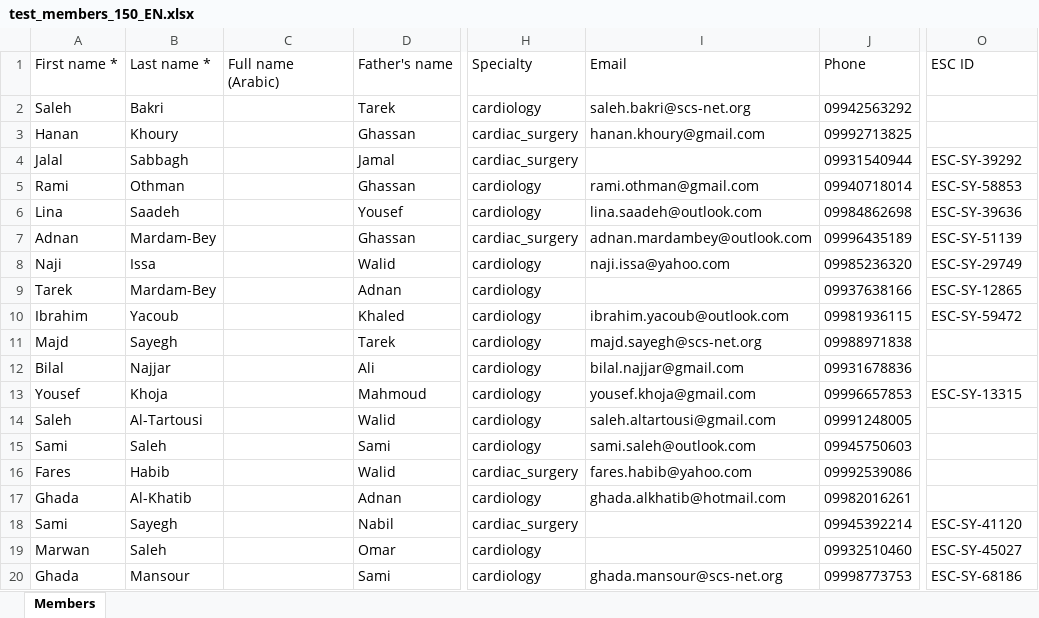
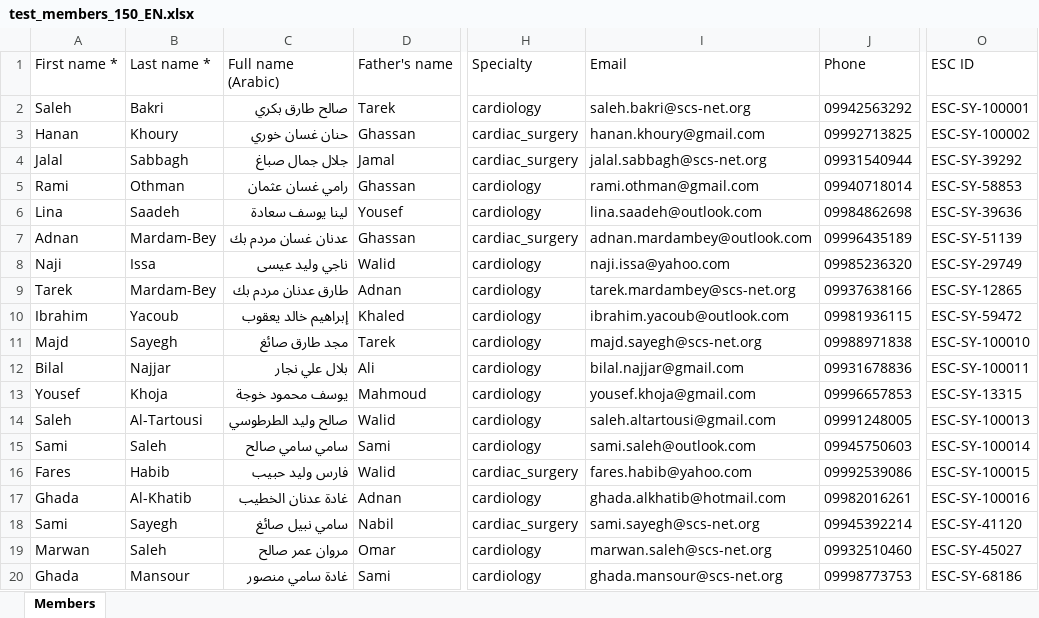
Before and after one commit to ibrahims78/SCVA-Member-Registry, an Excel workbook: ملفات_للتحميل/test_members_150_EN.xlsx, sheet Members, drawn as a sheet; only a part is shown, gaps mark what is left out; values as stored, in another font and other column widths than the file's, no borders; the diff covers the shown part only; the diff names each change by its address in the sheet, - before the commit and + after, or states it on an @@ line.

```diff
--- a/ملفات_للتحميل/test_members_150_EN.xlsx (sheet Members)
+++ b/ملفات_للتحميل/test_members_150_EN.xlsx (sheet Members)
-C2 (Full name (Arabic)): (empty)
+C2 (Full name (Arabic)): صالح طارق بكري
-O2 (ESC ID): (empty)
+O2 (ESC ID): ESC-SY-100001
-C3 (Full name (Arabic)): (empty)
+C3 (Full name (Arabic)): حنان غسان خوري
-O3 (ESC ID): (empty)
+O3 (ESC ID): ESC-SY-100002
-C4 (Full name (Arabic)): (empty)
+C4 (Full name (Arabic)): جلال جمال صباغ
-I4 (Email): (empty)
+I4 (Email): jalal.sabbagh@scs-net.org
-C5 (Full name (Arabic)): (empty)
+C5 (Full name (Arabic)): رامي غسان عثمان
-C6 (Full name (Arabic)): (empty)
+C6 (Full name (Arabic)): لينا يوسف سعادة
-C7 (Full name (Arabic)): (empty)
+C7 (Full name (Arabic)): عدنان غسان مردم بك
-C8 (Full name (Arabic)): (empty)
+C8 (Full name (Arabic)): ناجي وليد عيسى
-C9 (Full name (Arabic)): (empty)
+C9 (Full name (Arabic)): طارق عدنان مردم بك
-I9 (Email): (empty)
+I9 (Email): tarek.mardambey@scs-net.org
-C10 (Full name (Arabic)): (empty)
+C10 (Full name (Arabic)): إبراهيم خالد يعقوب
-C11 (Full name (Arabic)): (empty)
+C11 (Full name (Arabic)): مجد طارق صائغ
-O11 (ESC ID): (empty)
+O11 (ESC ID): ESC-SY-100010
-C12 (Full name (Arabic)): (empty)
+C12 (Full name (Arabic)): بلال علي نجار
-O12 (ESC ID): (empty)
+O12 (ESC ID): ESC-SY-100011
-C13 (Full name (Arabic)): (empty)
+C13 (Full name (Arabic)): يوسف محمود خوجة
-C14 (Full name (Arabic)): (empty)
+C14 (Full name (Arabic)): صالح وليد الطرطوسي
-O14 (ESC ID): (empty)
+O14 (ESC ID): ESC-SY-100013
-C15 (Full name (Arabic)): (empty)
+C15 (Full name (Arabic)): سامي سامي صالح
-O15 (ESC ID): (empty)
+O15 (ESC ID): ESC-SY-100014
-C16 (Full name (Arabic)): (empty)
+C16 (Full name (Arabic)): فارس وليد حبيب
-O16 (ESC ID): (empty)
+O16 (ESC ID): ESC-SY-100015
-C17 (Full name (Arabic)): (empty)
+C17 (Full name (Arabic)): غادة عدنان الخطيب
-O17 (ESC ID): (empty)
+O17 (ESC ID): ESC-SY-100016
-C18 (Full name (Arabic)): (empty)
+C18 (Full name (Arabic)): سامي نبيل صائغ
-I18 (Email): (empty)
+I18 (Email): sami.sayegh@scs-net.org
-C19 (Full name (Arabic)): (empty)
+C19 (Full name (Arabic)): مروان عمر صالح
-I19 (Email): (empty)
+I19 (Email): marwan.saleh@scs-net.org
-C20 (Full name (Arabic)): (empty)
+C20 (Full name (Arabic)): غادة سامي منصور
```
Also changed, not shown: 212 edited cells elsewhere in this sheet, ملفات_للتحميل/test_subscriptions_EN.xlsx.
